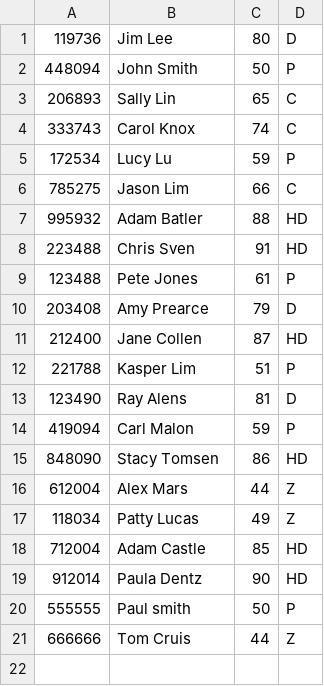
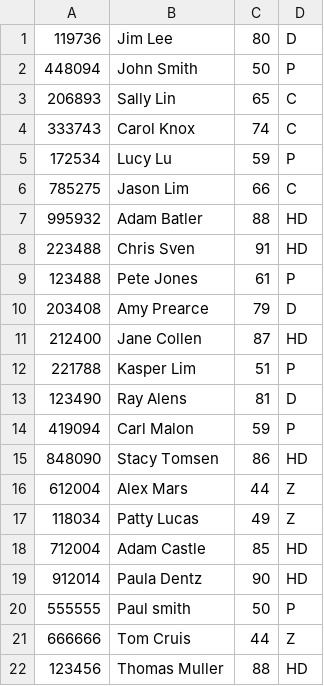
Before and after one commit to theNaut1lus/USP_Tutorials, a CSV file: python04/students.csv, drawn as a sheet.

```diff
--- a/python04/students.csv
+++ b/python04/students.csv
@@ -21 +21,2 @@
 666666,Tom Cruis,44,Z
+123456,Thomas Muller,88,HD
```
Also changed, not shown: 8 other files.
